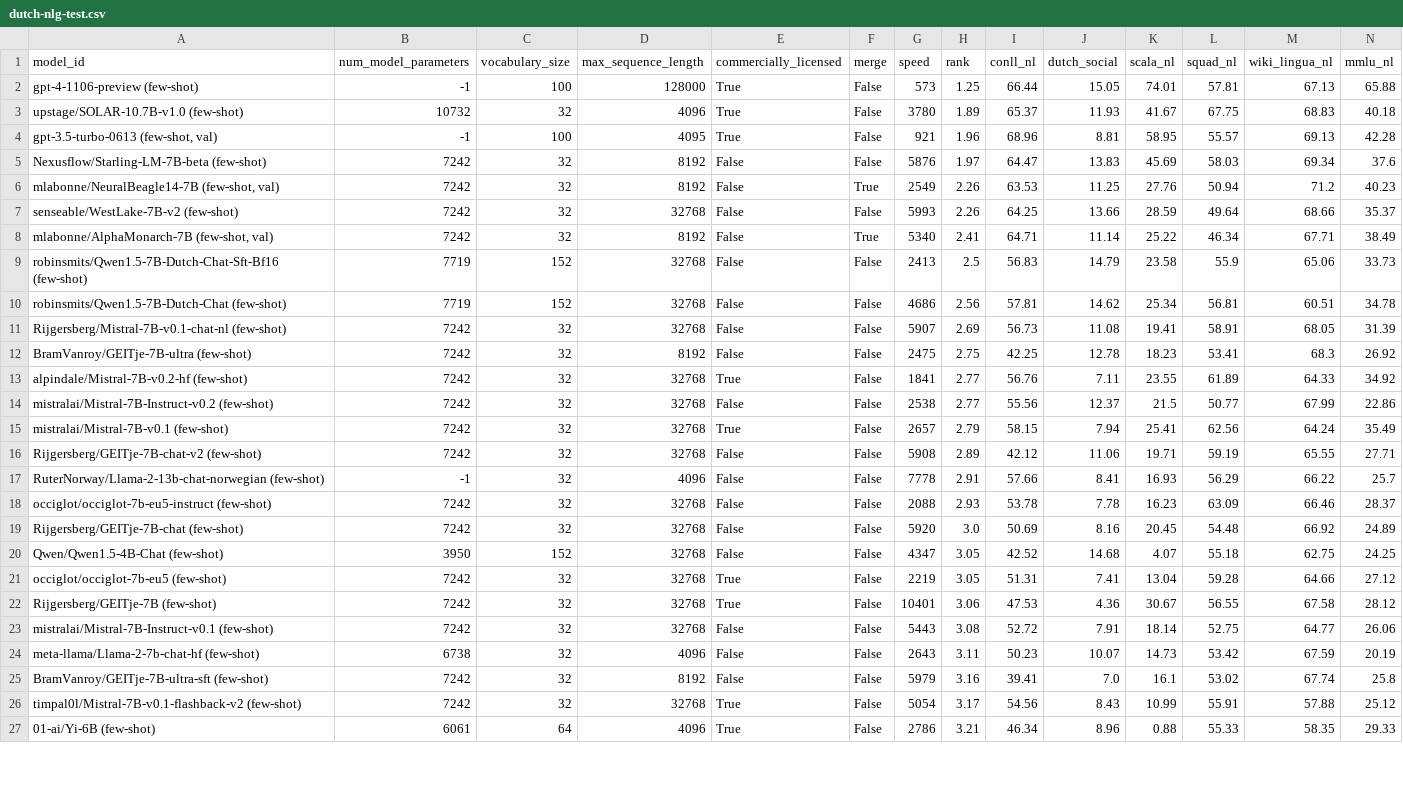
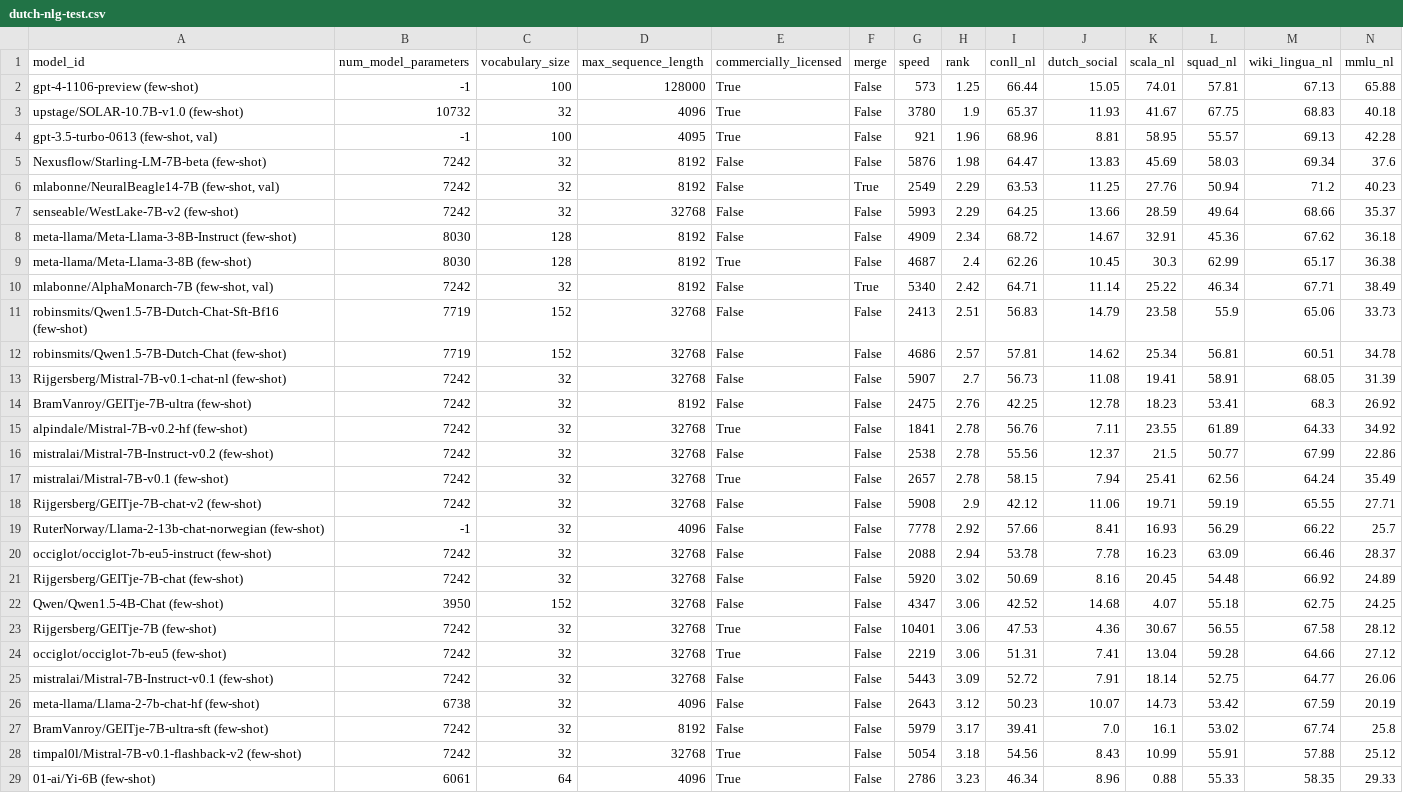
Before and after one commit to ScandEval/scandeval.github.io, a CSV file: dutch-nlg-test.csv, drawn as a sheet; only a part is shown; removed rows and columns are numbered as before the commit, all else as after; rows hold the shown columns only; the diff covers the shown part only; the diff names each change by its address in the sheet, - before the commit and + after, or states it on an @@ line.

```diff
--- a/dutch-nlg-test.csv
+++ b/dutch-nlg-test.csv
-H3 (rank): 1.89
+H3 (rank): 1.9
-H5 (rank): 1.97
+H5 (rank): 1.98
-H6:H7 (rank): 2.26
+H6:H7 (rank): 2.29
+row 8: meta-llama/Meta-Llama-3-8B-Instruct (few-shot) | 8030 | 128 | 8192 | False | False | 4909 | 2.34 | 68.72 | 14.67 | 32.91 | 45.36 | 67.62 | 36.18
+row 9: meta-llama/Meta-Llama-3-8B (few-shot) | 8030 | 128 | 8192 | True | False | 4687 | 2.4 | 62.26 | 10.45 | 30.3 | 62.99 | 65.17 | 36.38
-H10 (rank): 2.41
+H10 (rank): 2.42
-H11 (rank): 2.5
+H11 (rank): 2.51
-H12 (rank): 2.56
+H12 (rank): 2.57
-H13 (rank): 2.69
+H13 (rank): 2.7
-H14 (rank): 2.75
+H14 (rank): 2.76
-H15:H16 (rank): 2.77
+H15:H16 (rank): 2.78
-H17 (rank): 2.79
+H17 (rank): 2.78
-H18 (rank): 2.89
+H18 (rank): 2.9
-H19 (rank): 2.91
+H19 (rank): 2.92
-H20 (rank): 2.93
+H20 (rank): 2.94
-H21 (rank): 3.0
+H21 (rank): 3.02
-H22 (rank): 3.05
+H22 (rank): 3.06
-row 21: occiglot/occiglot-7b-eu5 (few-shot) | 7242 | 32 | 32768 | True | False | 2219 | 3.05 | 51.31 | 7.41 | 13.04 | 59.28 | 64.66 | 27.12
+row 24: occiglot/occiglot-7b-eu5 (few-shot) | 7242 | 32 | 32768 | True | False | 2219 | 3.06 | 51.31 | 7.41 | 13.04 | 59.28 | 64.66 | 27.12
-H25 (rank): 3.08
+H25 (rank): 3.09
-H26 (rank): 3.11
+H26 (rank): 3.12
-H27 (rank): 3.16
+H27 (rank): 3.17
-H28 (rank): 3.17
+H28 (rank): 3.18
-H29 (rank): 3.21
+H29 (rank): 3.23
```
Also changed, not shown: 17 edited cells elsewhere in this file, danish-nlg-test.csv, english-nlg-test.csv, 27 other files.
